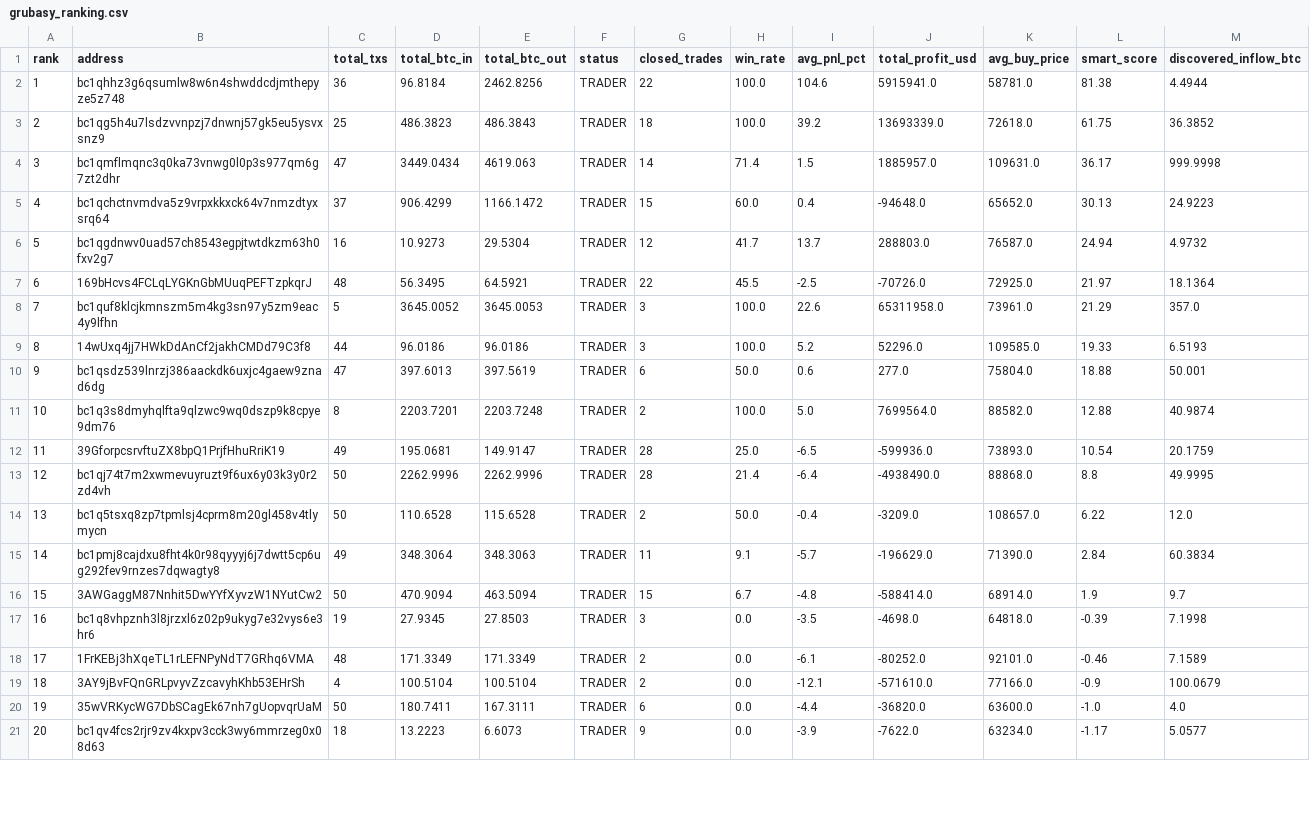
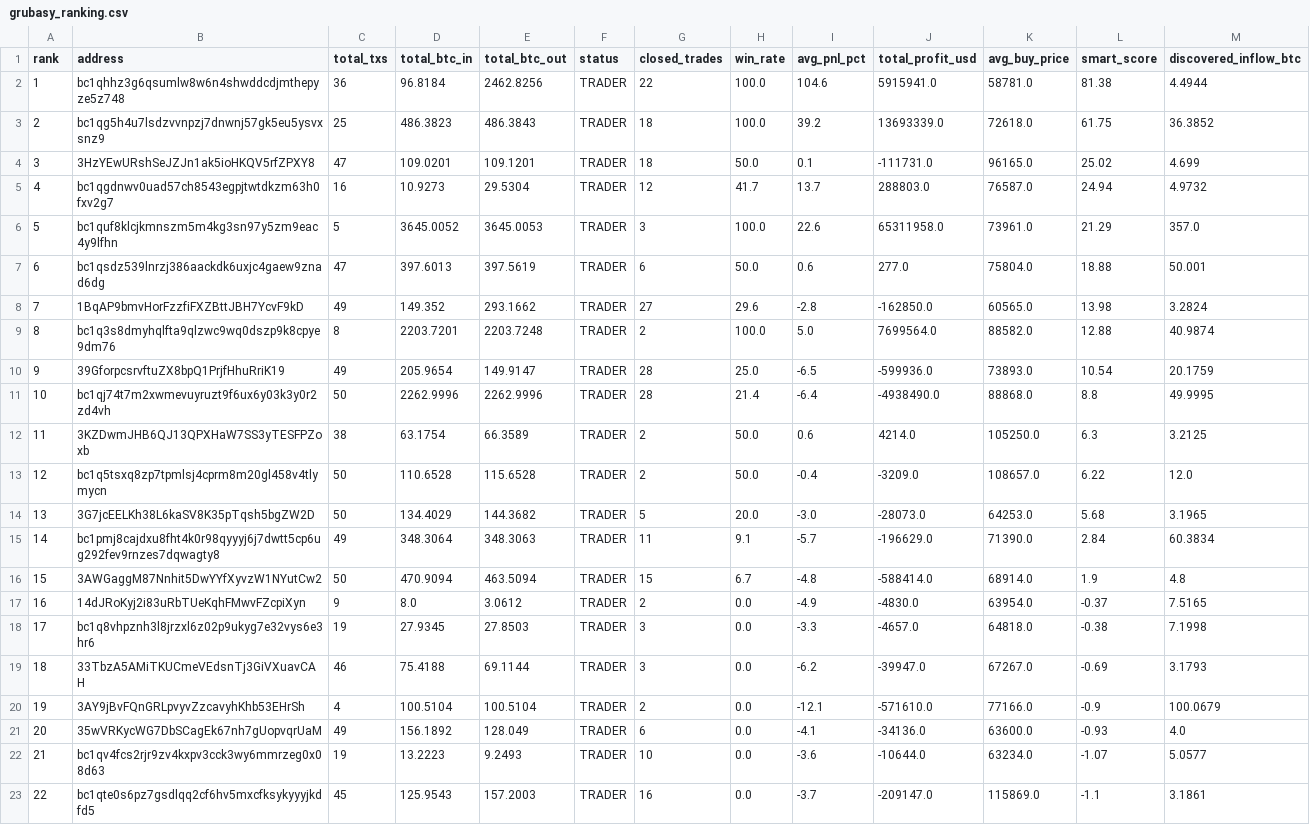
Before and after one commit to nierozgarniety/grubasy-tracker, a CSV file: grubasy_ranking.csv, drawn as a sheet; only a part is shown; removed rows and columns are numbered as before the commit, all else as after; the diff covers the shown part only; the diff names each change by its address in the sheet, - before the commit and + after, or states it on an @@ line.

Commit message:
Update 2026-06-25 03:02 UTC

```diff
--- a/grubasy_ranking.csv
+++ b/grubasy_ranking.csv
-row 4: 3 | bc1qmflmqnc3q0ka73vnwg0l0p3s977qm6g7zt2dhr | 47 | 3449.0434 | 4619.063 | TRADER | 14 | 71.4 | 1.5 | 1885957.0 | 109631.0 | 36.17 | 999.9998
-row 5: 4 | bc1qchctnvmdva5z9vrpxkkxck64v7nmzdtyxsrq64 | 37 | 906.4299 | 1166.1472 | TRADER | 15 | 60.0 | 0.4 | -94648.0 | 65652.0 | 30.13 | 24.9223
+row 4: 3 | 3HzYEwURshSeJZJn1ak5ioHKQV5rfZPXY8 | 47 | 109.0201 | 109.1201 | TRADER | 18 | 50.0 | 0.1 | -111731.0 | 96165.0 | 25.02 | 4.699
@@ column A (rank) renumbered from row 5 down @@
-row 7: 6 | 169bHcvs4FCLqLYGKnGbMUuqPEFTzpkqrJ | 48 | 56.3495 | 64.5921 | TRADER | 22 | 45.5 | -2.5 | -70726.0 | 72925.0 | 21.97 | 18.1364
-row 9: 8 | 14wUxq4jj7HWkDdAnCf2jakhCMDd79C3f8 | 44 | 96.0186 | 96.0186 | TRADER | 3 | 100.0 | 5.2 | 52296.0 | 109585.0 | 19.33 | 6.5193
+row 8: 7 | 1BqAP9bmvHorFzzfiFXZBttJBH7YcvF9kD | 49 | 149.352 | 293.1662 | TRADER | 27 | 29.6 | -2.8 | -162850.0 | 60565.0 | 13.98 | 3.2824
-D10 (total_btc_in): 195.0681
+D10 (total_btc_in): 205.9654
+row 12: 11 | 3KZDwmJHB6QJ13QPXHaW7SS3yTESFPZoxb | 38 | 63.1754 | 66.3589 | TRADER | 2 | 50.0 | 0.6 | 4214.0 | 105250.0 | 6.3 | 3.2125
+row 14: 13 | 3G7jcEELKh38L6kaSV8K35pTqsh5bgZW2D | 50 | 134.4029 | 144.3682 | TRADER | 5 | 20.0 | -3.0 | -28073.0 | 64253.0 | 5.68 | 3.1965
-M16 (discovered_inflow_btc): 9.7
+M16 (discovered_inflow_btc): 4.8
+row 17: 16 | 14dJRoKyj2i83uRbTUeKqhFMwvFZcpiXyn | 9 | 8.0 | 3.0612 | TRADER | 2 | 0.0 | -4.9 | -4830.0 | 63954.0 | -0.37 | 7.5165
-I18 (avg_pnl_pct): -3.5
+I18 (avg_pnl_pct): -3.3
-J18 (total_profit_usd): -4698.0
+J18 (total_profit_usd): -4657.0
-L18 (smart_score): -0.39
+L18 (smart_score): -0.38
-row 18: 17 | 1FrKEBj3hXqeTL1rLEFNPyNdT7GRhq6VMA | 48 | 171.3349 | 171.3349 | TRADER | 2 | 0.0 | -6.1 | -80252.0 | 92101.0 | -0.46 | 7.1589
+row 19: 18 | 33TbzA5AMiTKUCmeVEdsnTj3GiVXuavCAH | 46 | 75.4188 | 69.1144 | TRADER | 3 | 0.0 | -6.2 | -39947.0 | 67267.0 | -0.69 | 3.1793
-C21 (total_txs): 50
+C21 (total_txs): 49
-D21 (total_btc_in): 180.7411
+D21 (total_btc_in): 156.1892
-E21 (total_btc_out): 167.3111
+E21 (total_btc_out): 128.049
-I21 (avg_pnl_pct): -4.4
+I21 (avg_pnl_pct): -4.1
-J21 (total_profit_usd): -36820.0
+J21 (total_profit_usd): -34136.0
-L21 (smart_score): -1.0
+L21 (smart_score): -0.93
-C22 (total_txs): 18
+C22 (total_txs): 19
-E22 (total_btc_out): 6.6073
+E22 (total_btc_out): 9.2493
-G22 (closed_trades): 9
+G22 (closed_trades): 10
-I22 (avg_pnl_pct): -3.9
+I22 (avg_pnl_pct): -3.6
-J22 (total_profit_usd): -7622.0
+J22 (total_profit_usd): -10644.0
-L22 (smart_score): -1.17
+L22 (smart_score): -1.07
+row 23: 22 | bc1qte0s6pz7gsdlqq2cf6hv5mxcfksykyyyjkdfd5 | 45 | 125.9543 | 157.2003 | TRADER | 16 | 0.0 | -3.7 | -209147.0 | 115869.0 | -1.1 | 3.1861
```
Also changed, not shown: 5 edited cells elsewhere in this file.
